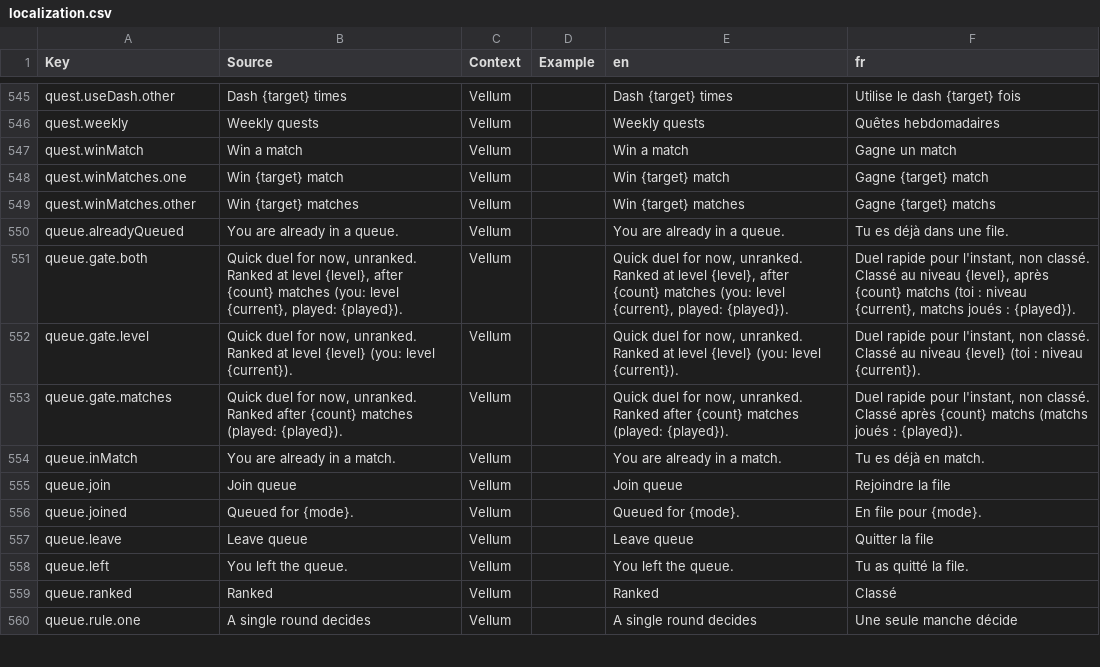
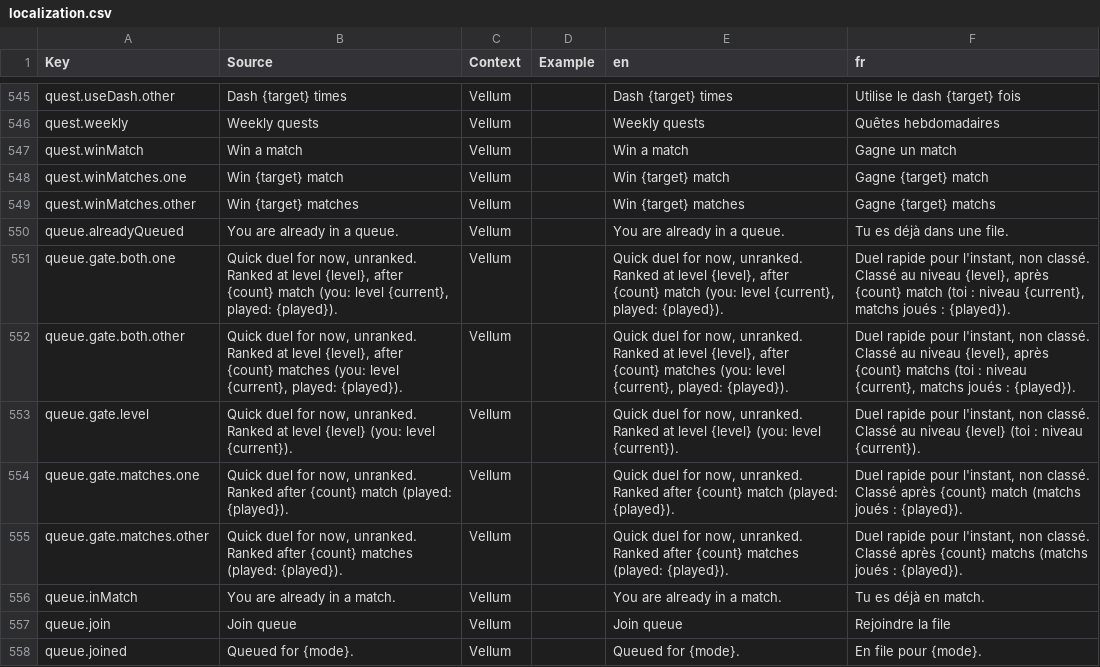
Before and after one commit to FouziGit/robloxtest, a CSV file: localization.csv, drawn as a sheet; only a part is shown, gaps mark what is left out; the shorter side is filled out with more unchanged rows.

```diff
--- a/localization.csv
+++ b/localization.csv
@@ -550,5 +550,7 @@ quest.winMatches.other,Win {target} matches,Vellum,,Win {target} matches,Gagne {
 queue.alreadyQueued,You are already in a queue.,Vellum,,You are already in a queue.,Tu es déjà dans une file.
-queue.gate.both,"Quick duel for now, unranked. Ranked at level {level}, after {count} matches (you: level {current}, played: {played}).",Vellum,,"Quick duel for now, unranked. Ranked at level {level}, after {count} matches (you: level {current}, played: {played}).","Duel rapide pour l'instant, non classé. Classé au niveau {level}, après {count} matchs (toi : niveau {current}, matchs joués : {played})."
+queue.gate.both.one,"Quick duel for now, unranked. Ranked at level {level}, after {count} match (you: level {current}, played: {played}).",Vellum,,"Quick duel for now, unranked. Ranked at level {level}, after {count} match (you: level {current}, played: {played}).","Duel rapide pour l'instant, non classé. Classé au niveau {level}, après {count} match (toi : niveau {current}, matchs joués : {played})."
+queue.gate.both.other,"Quick duel for now, unranked. Ranked at level {level}, after {count} matches (you: level {current}, played: {played}).",Vellum,,"Quick duel for now, unranked. Ranked at level {level}, after {count} matches (you: level {current}, played: {played}).","Duel rapide pour l'instant, non classé. Classé au niveau {level}, après {count} matchs (toi : niveau {current}, matchs joués : {played})."
 queue.gate.level,"Quick duel for now, unranked. Ranked at level {level} (you: level {current}).",Vellum,,"Quick duel for now, unranked. Ranked at level {level} (you: level {current}).","Duel rapide pour l'instant, non classé. Classé au niveau {level} (toi : niveau {current})."
-queue.gate.matches,"Quick duel for now, unranked. Ranked after {count} matches (played: {played}).",Vellum,,"Quick duel for now, unranked. Ranked after {count} matches (played: {played}).","Duel rapide pour l'instant, non classé. Classé après {count} matchs (matchs joués : {played})."
+queue.gate.matches.one,"Quick duel for now, unranked. Ranked after {count} match (played: {played}).",Vellum,,"Quick duel for now, unranked. Ranked after {count} match (played: {played}).","Duel rapide pour l'instant, non classé. Classé après {count} match (matchs joués : {played})."
+queue.gate.matches.other,"Quick duel for now, unranked. Ranked after {count} matches (played: {played}).",Vellum,,"Quick duel for now, unranked. Ranked after {count} matches (played: {played}).","Duel rapide pour l'instant, non classé. Classé après {count} matchs (matchs joués : {played})."
 queue.inMatch,You are already in a match.,Vellum,,You are already in a match.,Tu es déjà en match.
```
Also changed, not shown: 21 other files.
